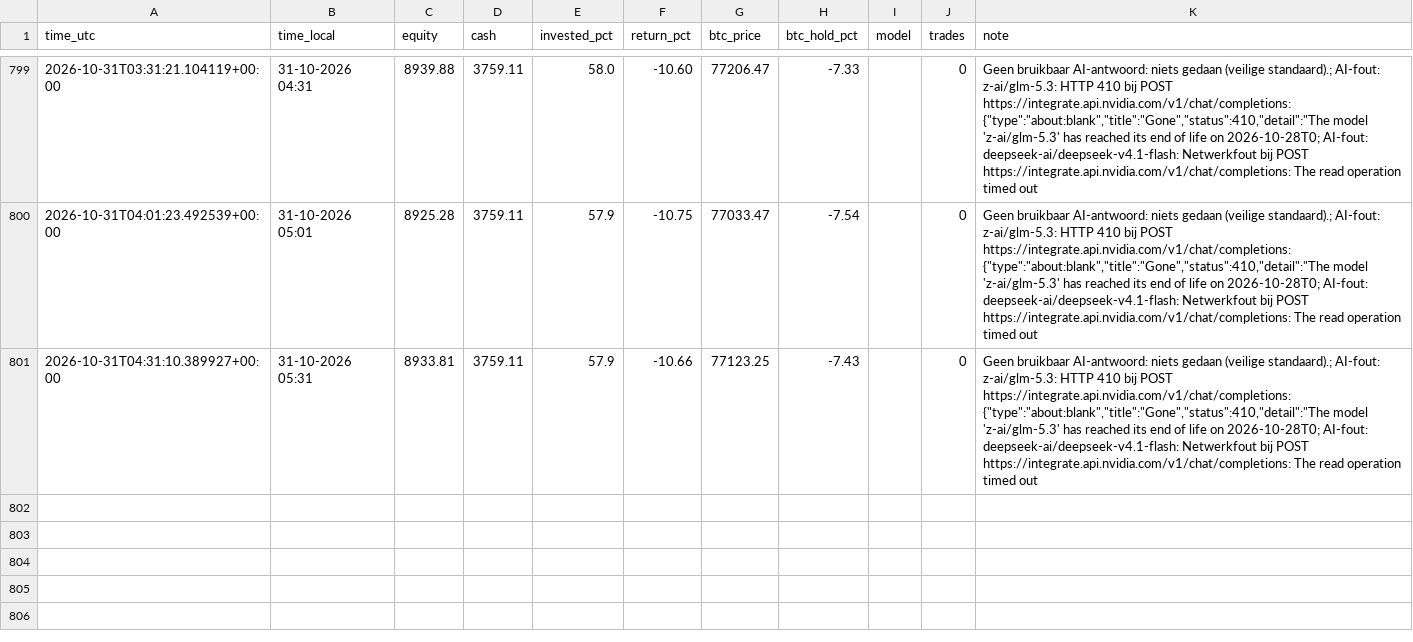
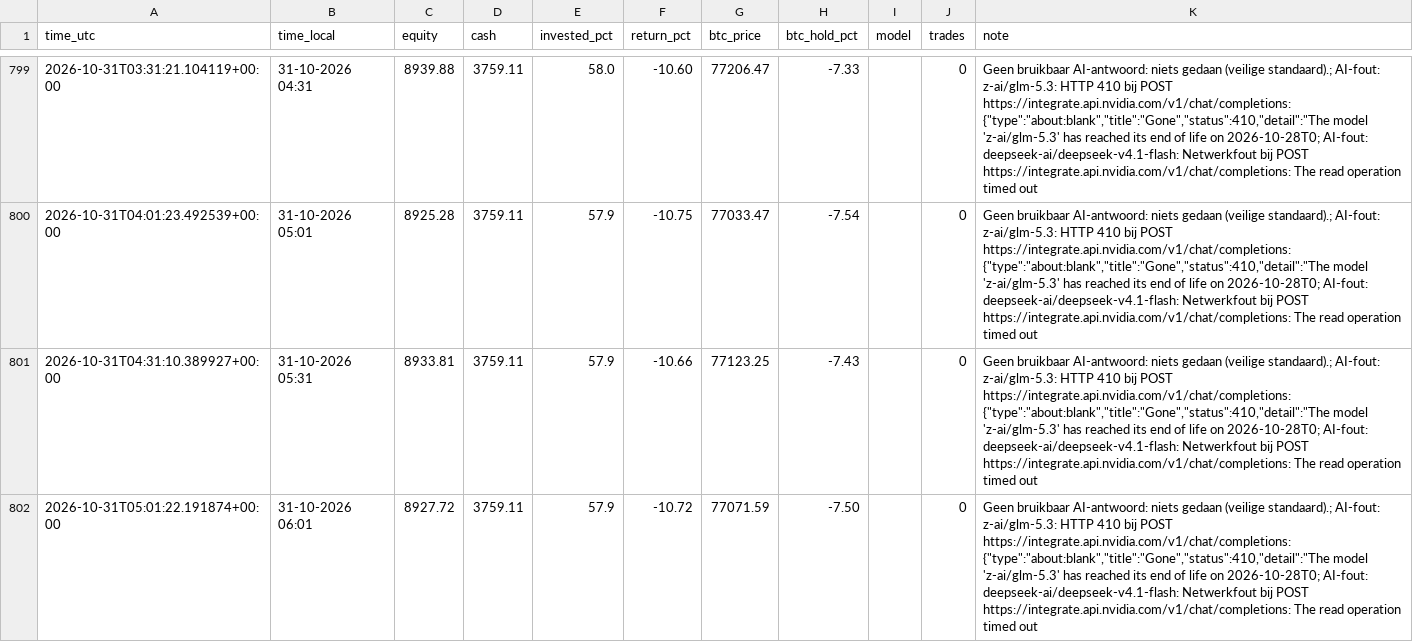
Before and after one commit to robinstar06-cpu/ai-trader, a CSV file: data/equity.csv, drawn as a sheet; only a part is shown, gaps mark what is left out.

```diff
--- a/data/equity.csv
+++ b/data/equity.csv
@@ -802 +802,2 @@ time_utc,time_local,equity,cash,invested_pct,return_pct,btc_price,btc_hold_pct,m
 2026-10-31T04:31:10.389927+00:00,31-10-2026 05:31,8933.81,3759.11,57.9,-10.66,77123.25,-7.43,,0,"Geen bruikbaar AI-antwoord: niets gedaan (veilige standaard).; AI-fout: z-ai/glm-5.3: HTTP 410 bij POST https://integrate.api.nvidia.com/v1/chat/completions: {""type"":""about:blank"",""title"":""Gone"",""status"":410,""detail"":""The model 'z-ai/glm-5.3' has reached its end of life on 2026-10-28T0; AI-fout: deepseek-ai/deepseek-v4.1-flash: Netwerkfout bij POST https://integrate.api.nvidia.com/v1/chat/completions: The read operation timed out"
+2026-10-31T05:01:22.191874+00:00,31-10-2026 06:01,8927.72,3759.11,57.9,-10.72,77071.59,-7.50,,0,"Geen bruikbaar AI-antwoord: niets gedaan (veilige standaard).; AI-fout: z-ai/glm-5.3: HTTP 410 bij POST https://integrate.api.nvidia.com/v1/chat/completions: {""type"":""about:blank"",""title"":""Gone"",""status"":410,""detail"":""The model 'z-ai/glm-5.3' has reached its end of life on 2026-10-28T0; AI-fout: deepseek-ai/deepseek-v4.1-flash: Netwerkfout bij POST https://integrate.api.nvidia.com/v1/chat/completions: The read operation timed out"
```
Also changed, not shown: data/decisions.csv, 2 other files.
